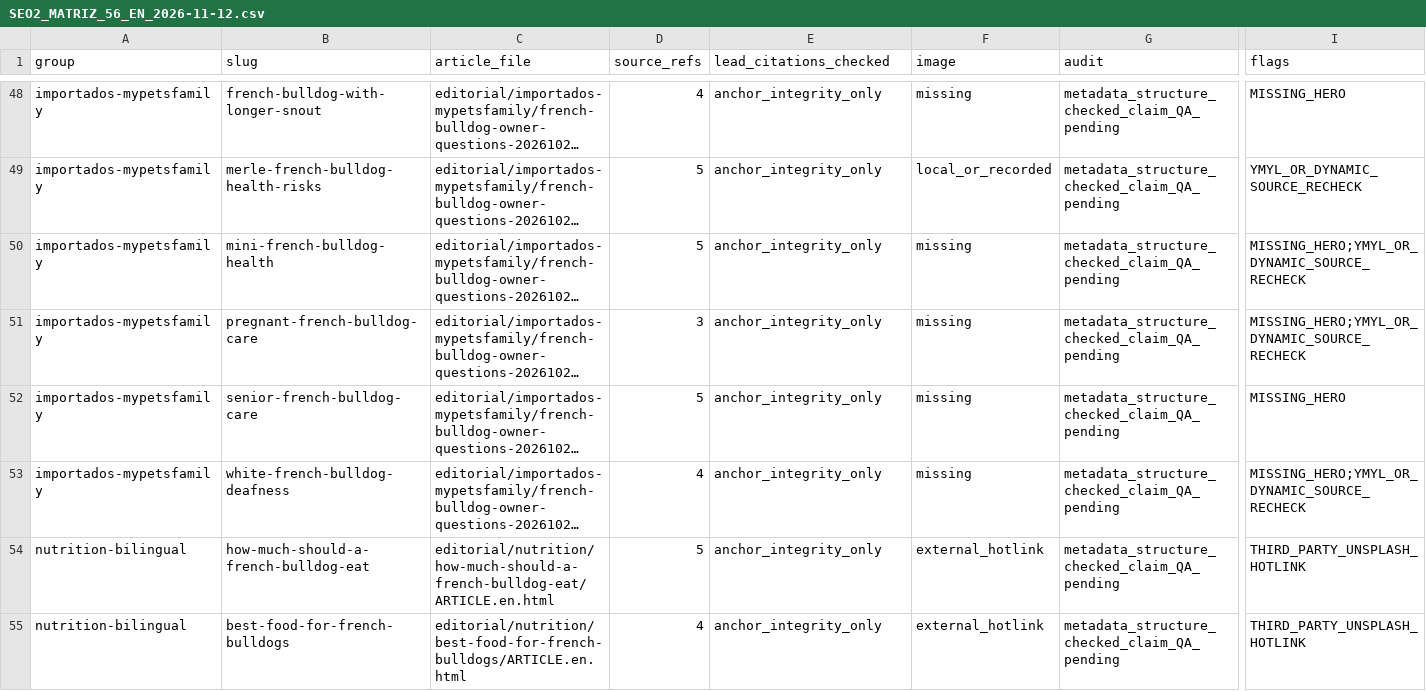
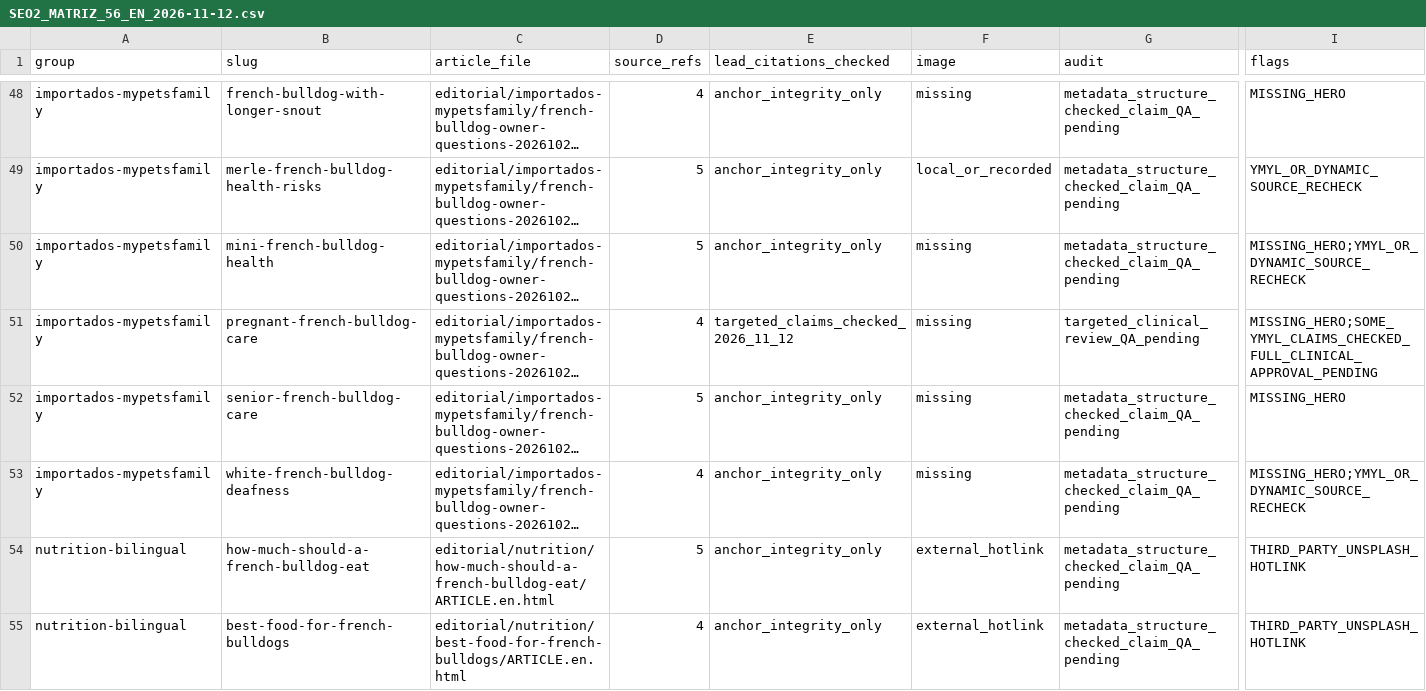
Before and after one commit to carloscabanas-1327/bulldogfrances, a CSV file: docs/SEO2_MATRIZ_56_EN_2026-11-12.csv, drawn as a sheet; only a part is shown, gaps mark what is left out; long unchanged cells end in …; the diff covers the shown part only; the diff names each change by its address in the sheet, - before the commit and + after, or states it on an @@ line.

Commit message:
SEO2: mark nine new targeted clinical reviews and corrected source counts in 56-page ledger

```diff
--- a/docs/SEO2_MATRIZ_56_EN_2026-11-12.csv
+++ b/docs/SEO2_MATRIZ_56_EN_2026-11-12.csv
-D51 (source_refs): 3
+D51 (source_refs): 4
-E51 (lead_citations_checked): anchor_integrity_only
+E51 (lead_citations_checked): targeted_claims_checked_2026_11_12
-G51 (audit): metadata_structure_checked_claim_QA_pending
+G51 (audit): targeted_clinical_review_QA_pending
-I51 (flags): MISSING_HERO;YMYL_OR_DYNAMIC_SOURCE_RECHECK
+I51 (flags): MISSING_HERO;SOME_YMYL_CLAIMS_CHECKED_FULL_CLINICAL_APPROVAL_PENDING
```
Also changed, not shown: 25 edited cells elsewhere in this file.
